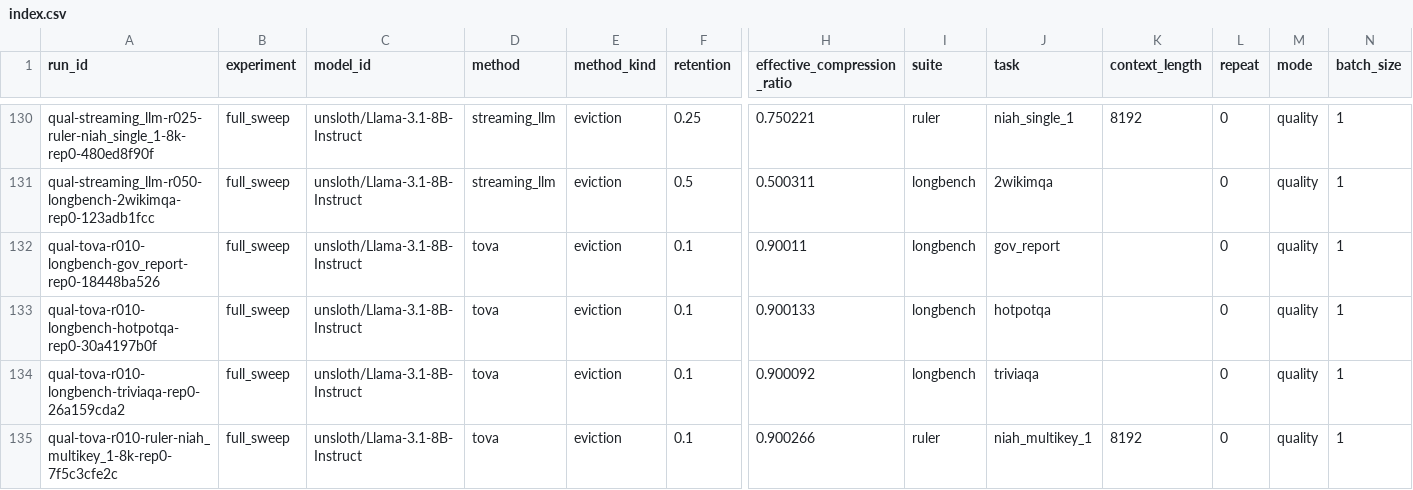
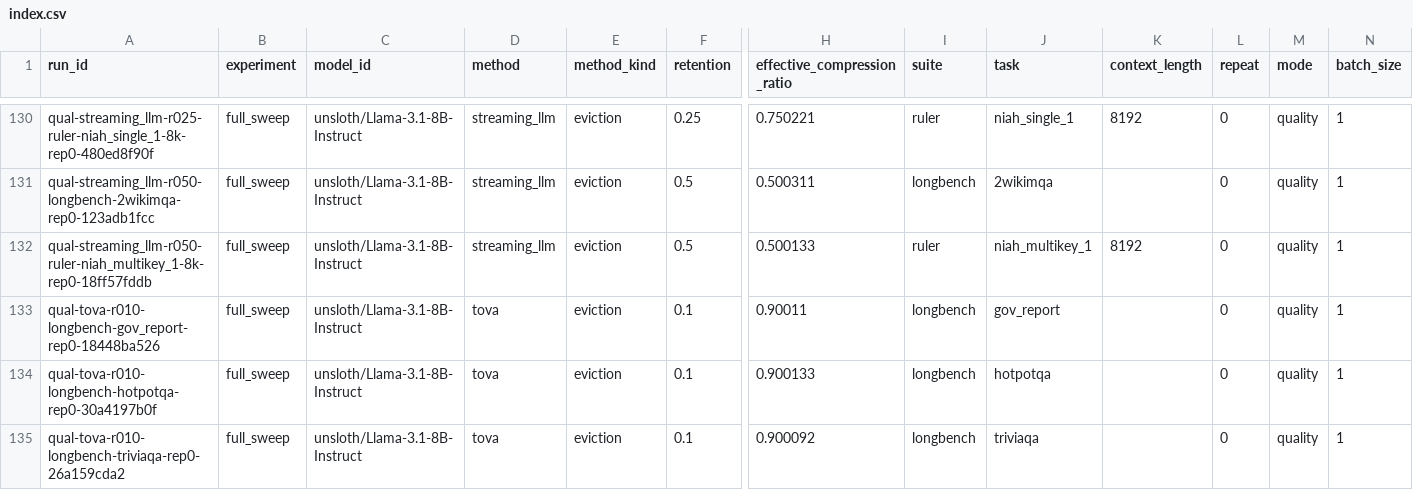
Before and after one commit to Samama251251/kvcache-bench, a CSV file: results/index.csv, drawn as a sheet; only a part is shown, gaps mark what is left out; the shorter side is filled out with more unchanged rows; rows hold the shown columns only; the diff names each change by its address in the sheet, - before the commit and + after, or states it on an @@ line.

Commit message:
Add results for qual-streaming_llm-r050-ruler-niah_multikey_1-8k-rep0

```diff
--- a/results/index.csv
+++ b/results/index.csv
+row 132: qual-streaming_llm-r050-ruler-niah_multikey_1-8k-rep0-18ff57fddb | full_sweep | unsloth/Llama-3.1-8B-Instruct | streaming_llm | eviction | 0.5 | 0.500133 | ruler | niah_multikey_1 | 8192 | 0 | quality | 1
```
Also changed, not shown: 1 other file.
